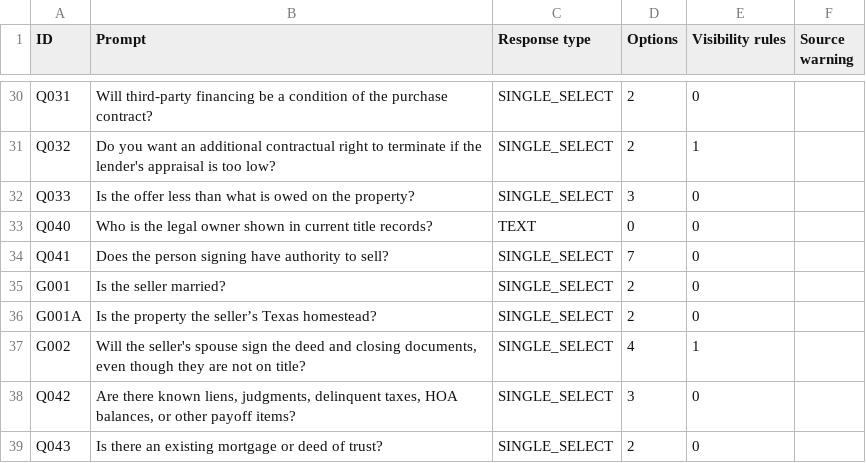
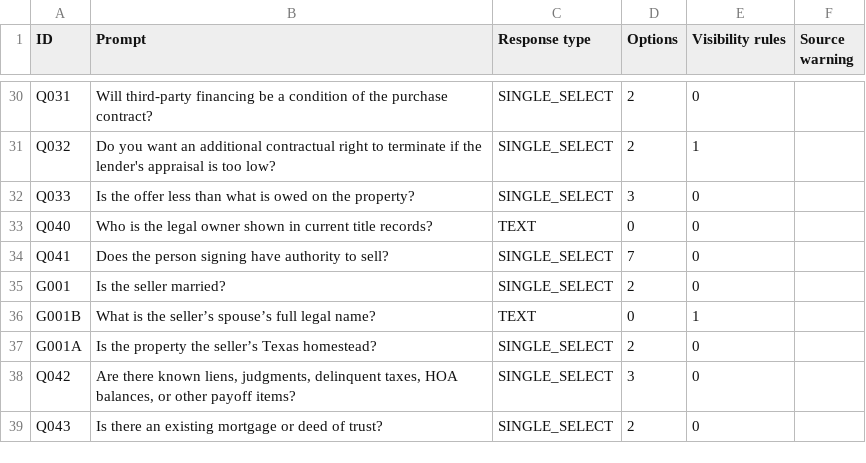
Before and after one commit to hayesmedia/question-tree, a CSV file: docs/question-data-audit.csv, drawn as a sheet; only a part is shown, gaps mark what is left out; removed rows and columns are numbered as before the commit, all else as after; the diff names each change by its address in the sheet, - before the commit and + after, or states it on an @@ line.

Commit message:
Collect spouse legal name and replace signing question with automatic contract instruction

```diff
--- a/docs/question-data-audit.csv
+++ b/docs/question-data-audit.csv
+row 36: G001B | What is the seller’s spouse’s full legal name? | TEXT | 0 | 1
-row 37: G002 | Will the seller's spouse sign the deed and closing documents, even though they are not on title? | SINGLE_SELECT | 4 | 1
```
Also changed, not shown: 8 other files.
